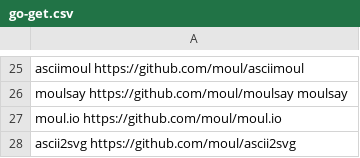
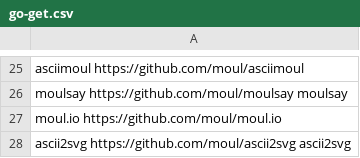
Before and after one commit to moul/moul.io, a CSV file: go-get.csv, drawn as a sheet; only a part is shown, gaps mark what is left out.

Commit message:
chore: add lib

```diff
--- a/go-get.csv
+++ b/go-get.csv
@@ -27,2 +27,2 @@ moulsay                 https://github.com/moul/moulsay                 moulsay
 moul.io                 https://github.com/moul/moul.io
-ascii2svg               https://github.com/moul/ascii2svg
+ascii2svg               https://github.com/moul/ascii2svg               ascii2svg
```
